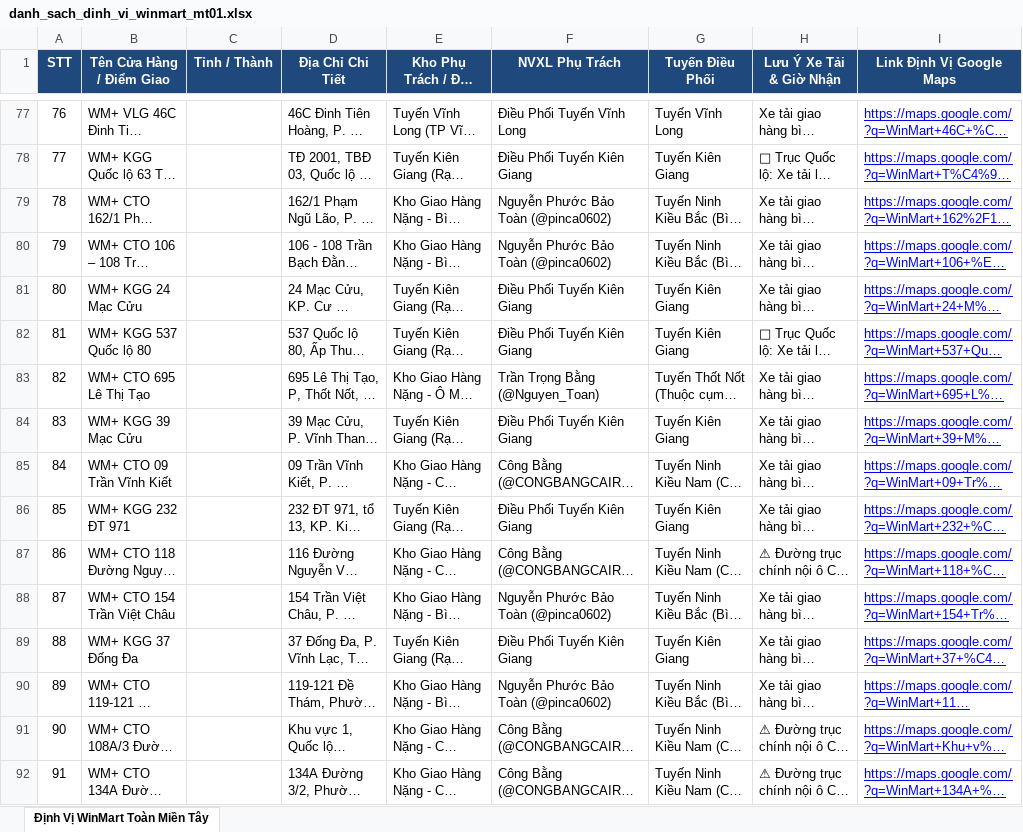
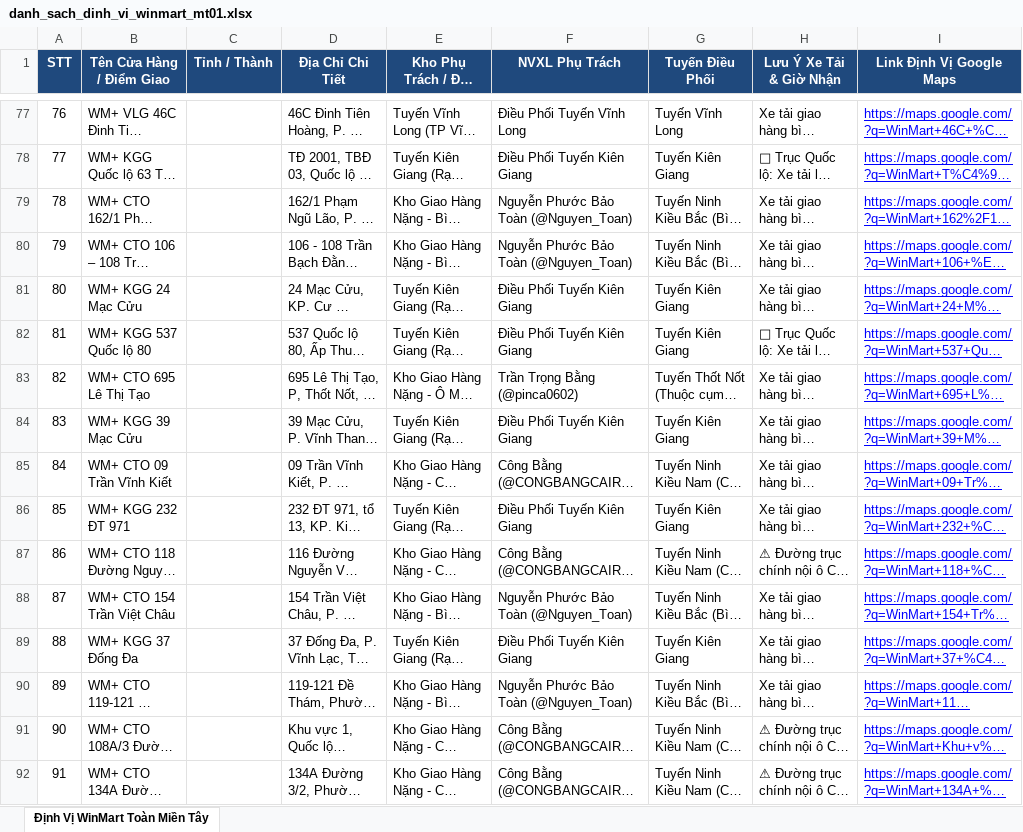
Before and after one commit to billnguyen1990/tiger-ai-studio, an Excel workbook: danh_sach_dinh_vi_winmart_mt01.xlsx, sheet Định Vị WinMart Toàn Miền Tây, drawn as a sheet; only a part is shown, gaps mark what is left out; long unchanged cells end in …; values as stored, in another font and other column widths than the file's, no borders; the diff covers the shown part only; the diff names each change by its address in the sheet, - before the commit and + after, or states it on an @@ line.

Commit message:
fix(nvxl): correct inverted telegram tags for Bao Toan (@Nguyen_Toan) and Trong Bang (@pinca0602)

```diff
--- a/danh_sach_dinh_vi_winmart_mt01.xlsx (sheet Định Vị WinMart Toàn Miền Tây)
+++ b/danh_sach_dinh_vi_winmart_mt01.xlsx (sheet Định Vị WinMart Toàn Miền Tây)
-F79:F80 (NVXL Phụ Trách): Nguyễn Phước Bảo Toàn (@pinca0602)
+F79:F80 (NVXL Phụ Trách): Nguyễn Phước Bảo Toàn (@Nguyen_Toan)
-F83 (NVXL Phụ Trách): Trần Trọng Bằng (@Nguyen_Toan)
+F83 (NVXL Phụ Trách): Trần Trọng Bằng (@pinca0602)
-F88 (NVXL Phụ Trách): Nguyễn Phước Bảo Toàn (@pinca0602)
+F88 (NVXL Phụ Trách): Nguyễn Phước Bảo Toàn (@Nguyen_Toan)
-F90 (NVXL Phụ Trách): Nguyễn Phước Bảo Toàn (@pinca0602)
+F90 (NVXL Phụ Trách): Nguyễn Phước Bảo Toàn (@Nguyen_Toan)
```
Also changed, not shown: 37 edited cells elsewhere in this sheet, 1 other file.
